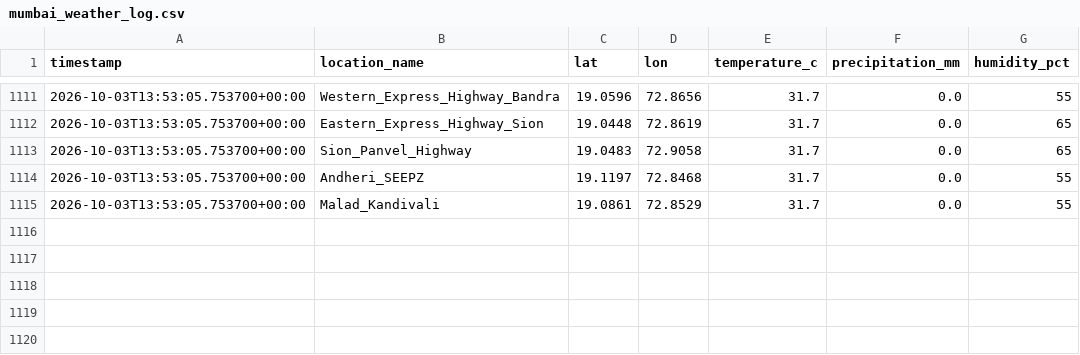
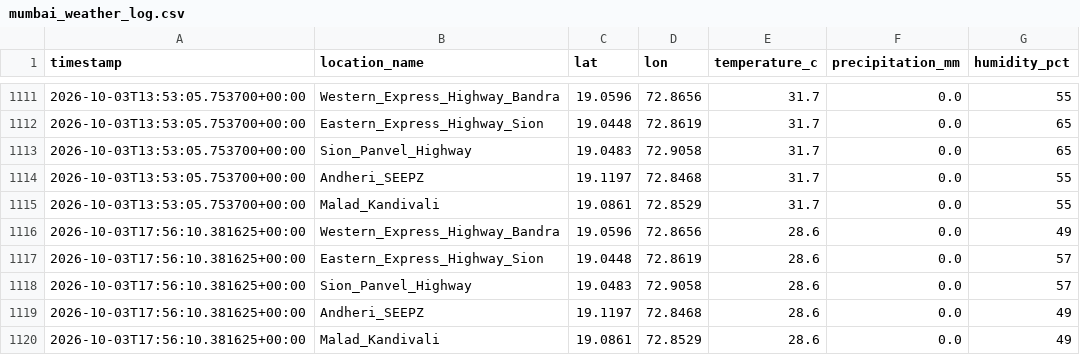
Before and after one commit to Sujith-2027/mumbai-traffic-data, a CSV file: mumbai_weather_log.csv, drawn as a sheet; only a part is shown, gaps mark what is left out; the diff names each change by its address in the sheet, - before the commit and + after, or states it on an @@ line.

```diff
--- a/mumbai_weather_log.csv
+++ b/mumbai_weather_log.csv
+row 1116: 2026-10-03T17:56:10.381625+00:00 | Western_Express_Highway_Bandra | 19.0596 | 72.8656 | 28.6 | 0.0 | 49
+row 1117: 2026-10-03T17:56:10.381625+00:00 | Eastern_Express_Highway_Sion | 19.0448 | 72.8619 | 28.6 | 0.0 | 57
+row 1118: 2026-10-03T17:56:10.381625+00:00 | Sion_Panvel_Highway | 19.0483 | 72.9058 | 28.6 | 0.0 | 57
+row 1119: 2026-10-03T17:56:10.381625+00:00 | Andheri_SEEPZ | 19.1197 | 72.8468 | 28.6 | 0.0 | 49
+row 1120: 2026-10-03T17:56:10.381625+00:00 | Malad_Kandivali | 19.0861 | 72.8529 | 28.6 | 0.0 | 49
```
Also changed, not shown: mumbai_traffic_log.csv.
